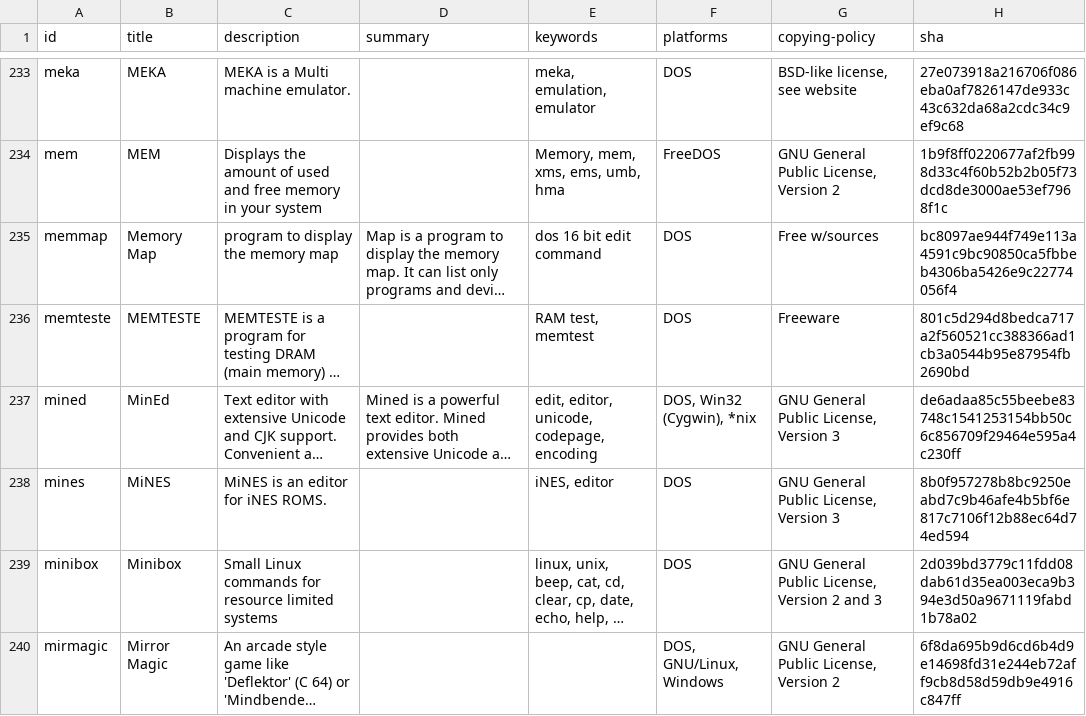
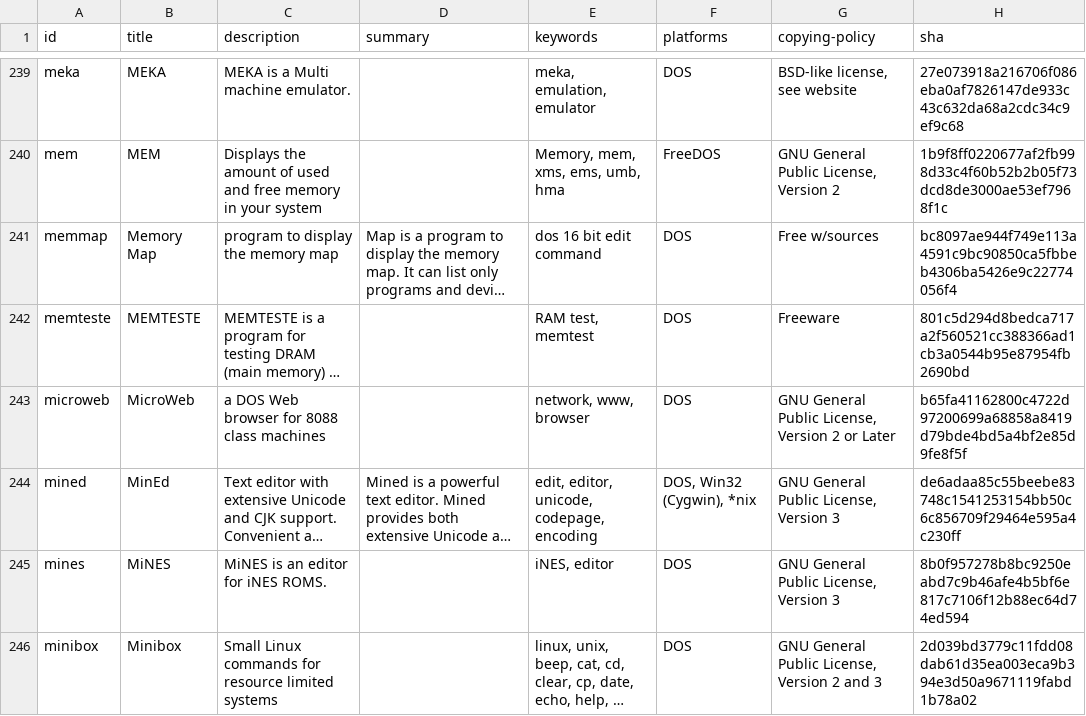
Before and after one commit to shidel/fd-nls, a CSV file: packages/master.csv, drawn as a sheet; only a part is shown, gaps mark what is left out; the shorter side is filled out with more unchanged rows; long unchanged cells end in …; the diff covers the shown part only; the diff names each change by its address in the sheet, - before the commit and + after, or states it on an @@ line.

```diff
--- a/packages/master.csv
+++ b/packages/master.csv
+row 243: microweb | MicroWeb | a DOS Web browser for 8088 class machines |  | network, www, browser | DOS | GNU General Public License, Version 2 or Later | b65fa41162800c4722d97200699a68858a8419d79bde4bd5a4bf2e85d9fe8f5f
```
Also changed, not shown: 18 added rows and 23 edited cells elsewhere in this file, 5 other files.
